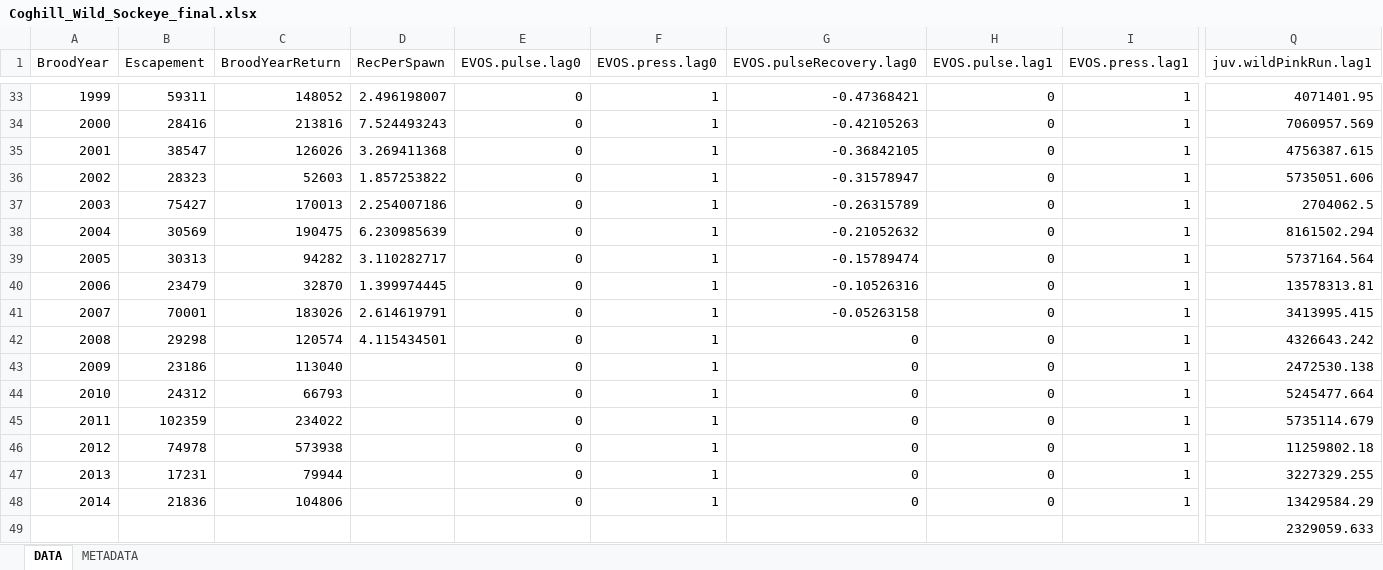
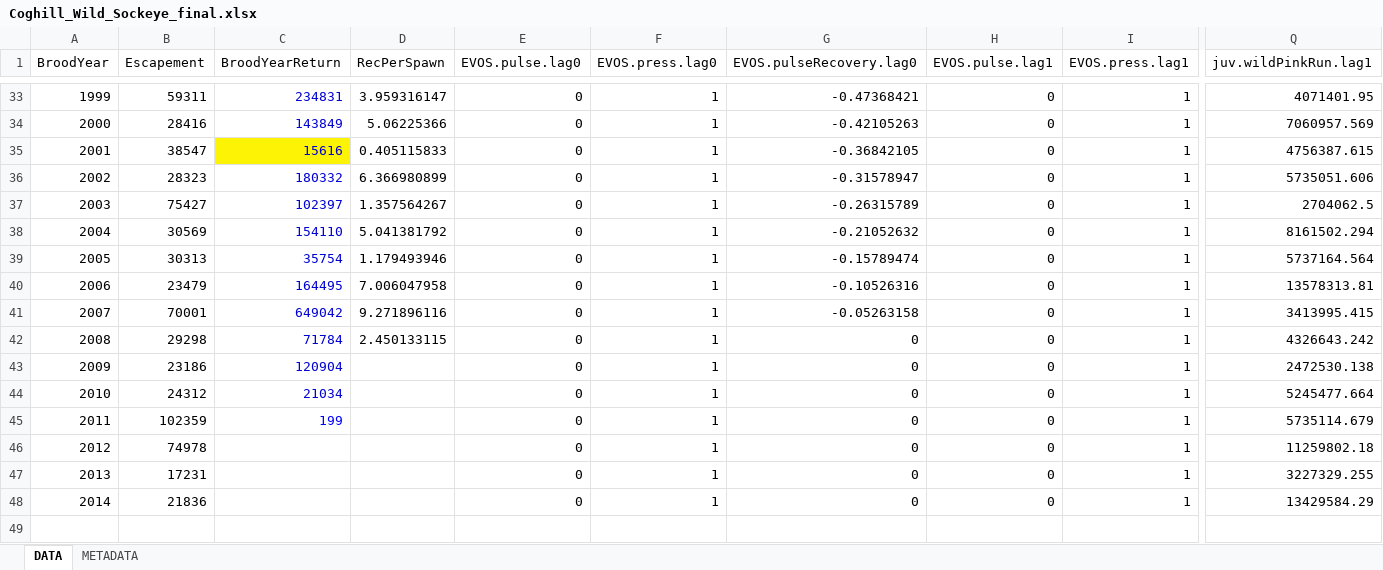
Before and after one commit to NCEAS/pfx-covariation-pws, an Excel workbook: data/salmon data/data for analysis/Coghill_Wild_Sockeye_final.xlsx, sheet DATA, drawn as a sheet; only a part is shown, gaps mark what is left out; values as stored, in another font and other column widths than the file's, no borders; rows hold the shown columns only; the diff covers the shown part only; the diff names each change by its address in the sheet, - before the commit and + after, or states it on an @@ line.

Commit message:
updated Coghill Lake data

```diff
--- a/data/salmon data/data for analysis/Coghill_Wild_Sockeye_final.xlsx (sheet DATA)
+++ b/data/salmon data/data for analysis/Coghill_Wild_Sockeye_final.xlsx (sheet DATA)
-C33:C44 text colour: black
+C33:C44 text colour: #0000D4
-C33 (BroodYearReturn): 148052
+C33 (BroodYearReturn): 234831
-D33 (RecPerSpawn): 2.496198007
+D33 (RecPerSpawn): 3.959316147
-C34 (BroodYearReturn): 213816
+C34 (BroodYearReturn): 143849
-D34 (RecPerSpawn): 7.524493243
+D34 (RecPerSpawn): 5.06225366
-C35 (BroodYearReturn): 126026
+C35 (BroodYearReturn): 15616
-C35 fill: none
+C35 fill: #FCF305
-D35 (RecPerSpawn): 3.269411368
+D35 (RecPerSpawn): 0.405115833
-C36 (BroodYearReturn): 52603
+C36 (BroodYearReturn): 180332
-D36 (RecPerSpawn): 1.857253822
+D36 (RecPerSpawn): 6.366980899
-C37 (BroodYearReturn): 170013
+C37 (BroodYearReturn): 102397
-D37 (RecPerSpawn): 2.254007186
+D37 (RecPerSpawn): 1.357564267
-C38 (BroodYearReturn): 190475
+C38 (BroodYearReturn): 154110
-D38 (RecPerSpawn): 6.230985639
+D38 (RecPerSpawn): 5.041381792
-C39 (BroodYearReturn): 94282
+C39 (BroodYearReturn): 35754
-D39 (RecPerSpawn): 3.110282717
+D39 (RecPerSpawn): 1.179493946
-C40 (BroodYearReturn): 32870
+C40 (BroodYearReturn): 164495
-D40 (RecPerSpawn): 1.399974445
+D40 (RecPerSpawn): 7.006047958
-C41 (BroodYearReturn): 183026
+C41 (BroodYearReturn): 649042
-D41 (RecPerSpawn): 2.614619791
+D41 (RecPerSpawn): 9.271896116
-C42 (BroodYearReturn): 120574
+C42 (BroodYearReturn): 71784
-D42 (RecPerSpawn): 4.115434501
+D42 (RecPerSpawn): 2.450133115
-C43 (BroodYearReturn): 113040
+C43 (BroodYearReturn): 120904
-C44 (BroodYearReturn): 66793
+C44 (BroodYearReturn): 21034
-C45 (BroodYearReturn): 234022
+C45 (BroodYearReturn): 199
-C45 text colour: black
+C45 text colour: #0000FF
-C46 (BroodYearReturn): 573938
+C46 (BroodYearReturn): (empty)
-C47 (BroodYearReturn): 79944
+C47 (BroodYearReturn): (empty)
-C48 (BroodYearReturn): 104806
+C48 (BroodYearReturn): (empty)
-row 49:  |  |  |  |  |  |  |  |  | 2329059.633
```
Also changed, not shown: 62 edited cells and cell formats elsewhere in this sheet.
